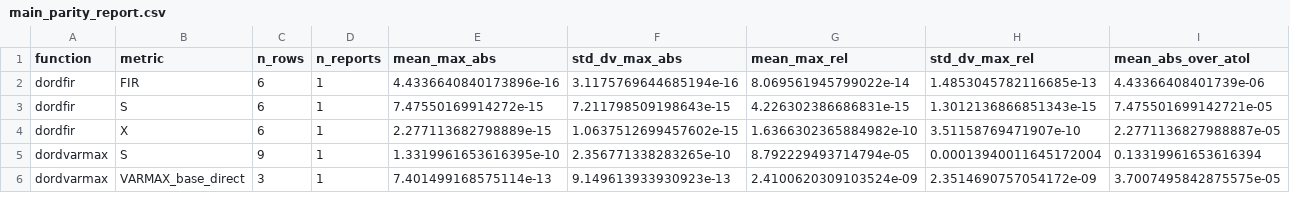
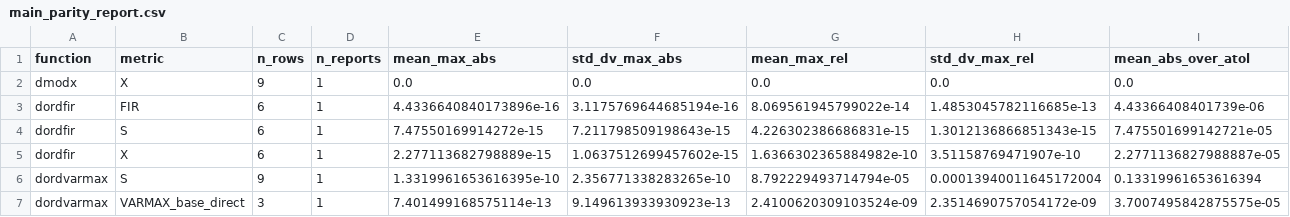
Before and after one commit to akpamososuryo/Predictor-Based-Subspace-IDentification-toolbox, a CSV file: python/parity_reports/main_parity_report.csv, drawn as a sheet; only a part is shown; rows hold the shown columns only; the diff names each change by its address in the sheet, - before the commit and + after, or states it on an @@ line.

Commit message:
Add generated dmodx parity reports and refresh main parity summary

```diff
--- a/python/parity_reports/main_parity_report.csv
+++ b/python/parity_reports/main_parity_report.csv
+row 2: dmodx | X | 9 | 1 | 0.0 | 0.0 | 0.0 | 0.0 | 0.0
```
Also changed, not shown: 3 other files.
